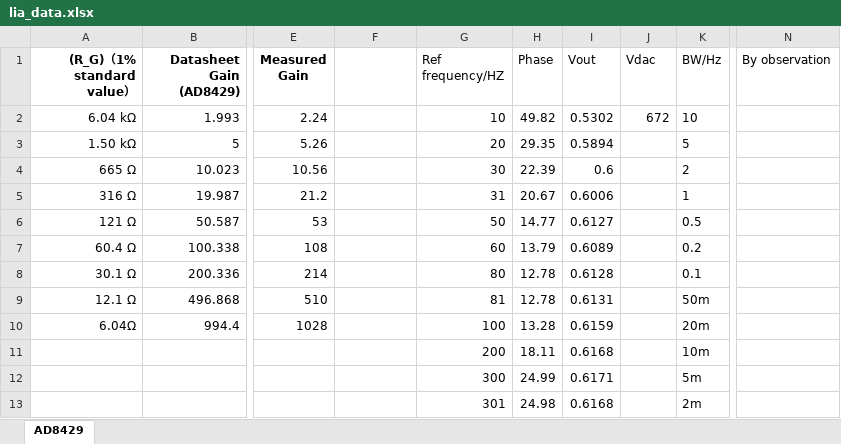
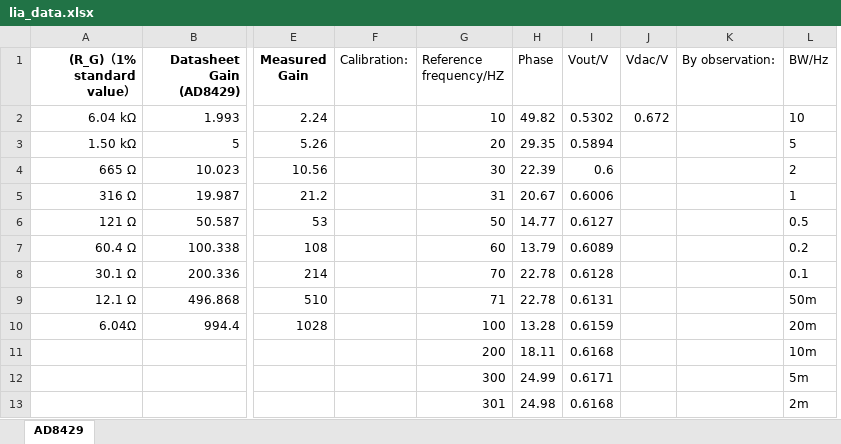
Before and after one commit to Arno-Liu691/Lockin_Amplifier, an Excel workbook: lia_data.xlsx, sheet AD8429, drawn as a sheet; only a part is shown, gaps mark what is left out; values as stored, in another font and other column widths than the file's, no borders; removed rows and columns are numbered as before the commit, all else as after; the diff names each change by its address in the sheet, - before the commit and + after, or states it on an @@ line.

Commit message:
update

```diff
--- a/lia_data.xlsx (sheet AD8429)
+++ b/lia_data.xlsx (sheet AD8429)
+column K (By observation:), empty
-column N (By observation), empty
-F1: (empty)
+F1: Calibration:
-G1: Ref frequency/HZ
+G1: Reference frequency/HZ
-I1: Vout
+I1: Vout/V
-J1: Vdac
+J1: Vdac/V
-J2 (Vdac/V): 672
+J2 (Vdac/V): 0.672
-G8 (Reference frequency/HZ): 80
+G8 (Reference frequency/HZ): 70
-H8:H9 (Phase): 12.78
+H8:H9 (Phase): 22.78
-G9 (Reference frequency/HZ): 81
+G9 (Reference frequency/HZ): 71
```
